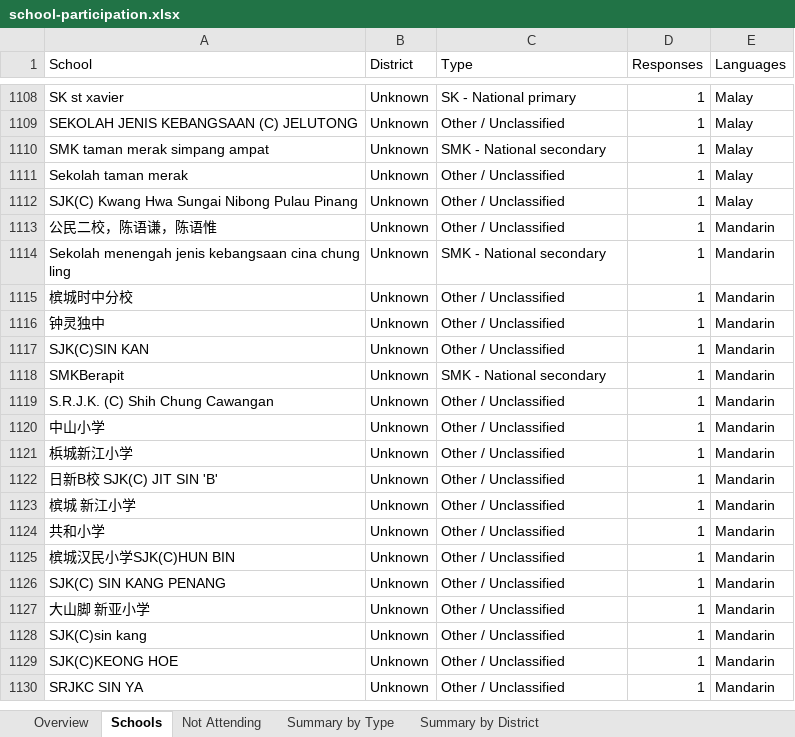
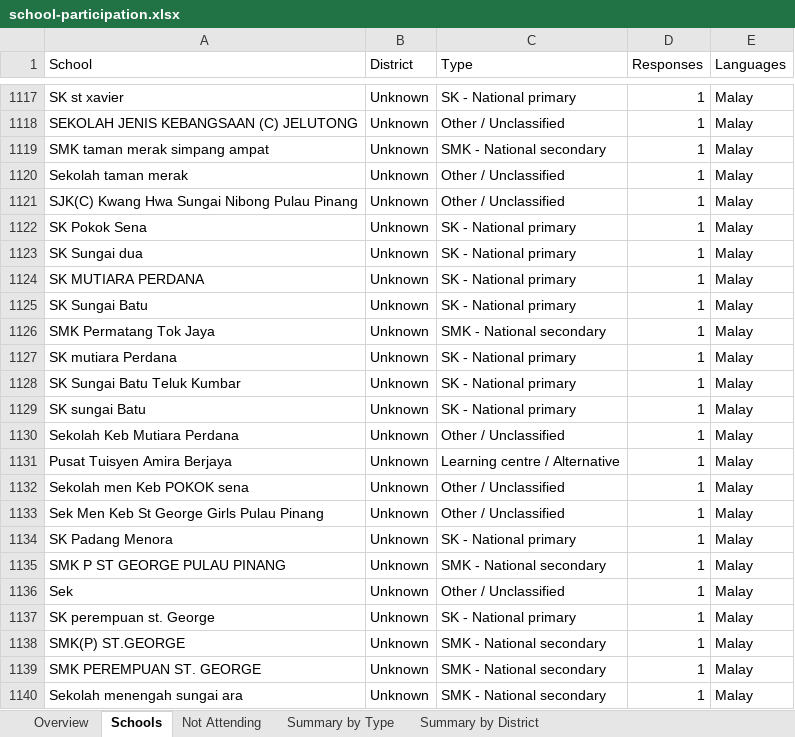
Before and after one commit to stumac2/Child-Friendly-Cities, an Excel workbook: docs/school-participation.xlsx, sheet Schools, drawn as a sheet; only a part is shown, gaps mark what is left out; the shorter side is filled out with more unchanged rows; values as stored, in another font and other column widths than the file's, no borders; the diff covers the shown part only; the diff names each change by its address in the sheet, - before the commit and + after, or states it on an @@ line.

```diff
--- a/docs/school-participation.xlsx (sheet Schools)
+++ b/docs/school-participation.xlsx (sheet Schools)
+row 1122: SK Pokok Sena | Unknown | SK - National primary | 1 | Malay
+row 1123: SK Sungai dua | Unknown | SK - National primary | 1 | Malay
+row 1124: SK MUTIARA PERDANA | Unknown | SK - National primary | 1 | Malay
+row 1125: SK Sungai Batu | Unknown | SK - National primary | 1 | Malay
+row 1126: SMK Permatang Tok Jaya | Unknown | SMK - National secondary | 1 | Malay
+row 1127: SK mutiara Perdana | Unknown | SK - National primary | 1 | Malay
+row 1128: SK Sungai Batu Teluk Kumbar | Unknown | SK - National primary | 1 | Malay
+row 1129: SK sungai Batu | Unknown | SK - National primary | 1 | Malay
+row 1130: Sekolah Keb Mutiara Perdana | Unknown | Other / Unclassified | 1 | Malay
+row 1131: Pusat Tuisyen Amira Berjaya | Unknown | Learning centre / Alternative | 1 | Malay
+row 1132: Sekolah men Keb POKOK sena | Unknown | Other / Unclassified | 1 | Malay
+row 1133: Sek Men Keb St George Girls Pulau Pinang | Unknown | Other / Unclassified | 1 | Malay
+row 1134: SK Padang Menora | Unknown | SK - National primary | 1 | Malay
+row 1135: SMK P ST GEORGE PULAU PINANG | Unknown | SMK - National secondary | 1 | Malay
+row 1136: Sek | Unknown | Other / Unclassified | 1 | Malay
+row 1137: SK perempuan st. George | Unknown | SK - National primary | 1 | Malay
+row 1138: SMK(P) ST.GEORGE | Unknown | SMK - National secondary | 1 | Malay
+row 1139: SMK PEREMPUAN ST. GEORGE | Unknown | SMK - National secondary | 1 | Malay
+row 1140: Sekolah menengah sungai ara | Unknown | SMK - National secondary | 1 | Malay
```
Also changed, not shown: 32 added rows, 12 removed rows, 3 moved rows and 1 edited cell elsewhere in this sheet, sheet Summary by Type, sheet Overview, sheet Summary by District.
